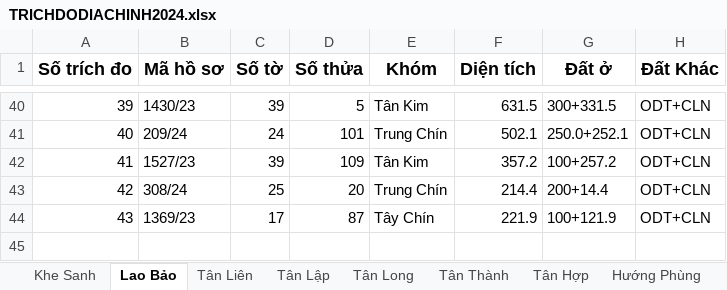
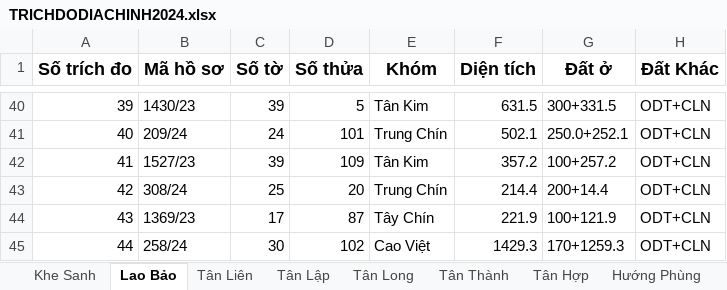
Before and after one commit to guitarkhongem/SOMUCKE, an Excel workbook: SOMUCKE/TRICHDODIACHINH2024.xlsx, sheet Lao Bảo, drawn as a sheet; only a part is shown, gaps mark what is left out; values as stored, in another font and other column widths than the file's, no borders; the diff names each change by its address in the sheet, - before the commit and + after, or states it on an @@ line.

Commit message:
cap nhat

```diff
--- a/SOMUCKE/TRICHDODIACHINH2024.xlsx (sheet Lao Bảo)
+++ b/SOMUCKE/TRICHDODIACHINH2024.xlsx (sheet Lao Bảo)
+row 45: 44 | 258/24 | 30 | 102 | Cao Việt | 1429.3 | 170+1259.3 | ODT+CLN
```
